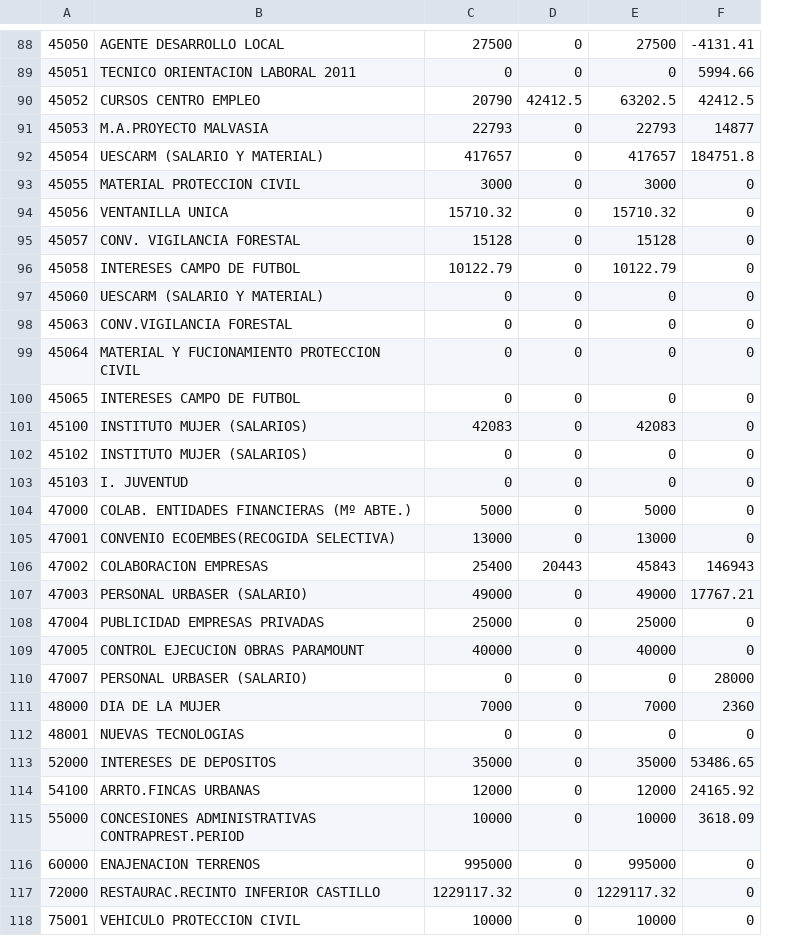
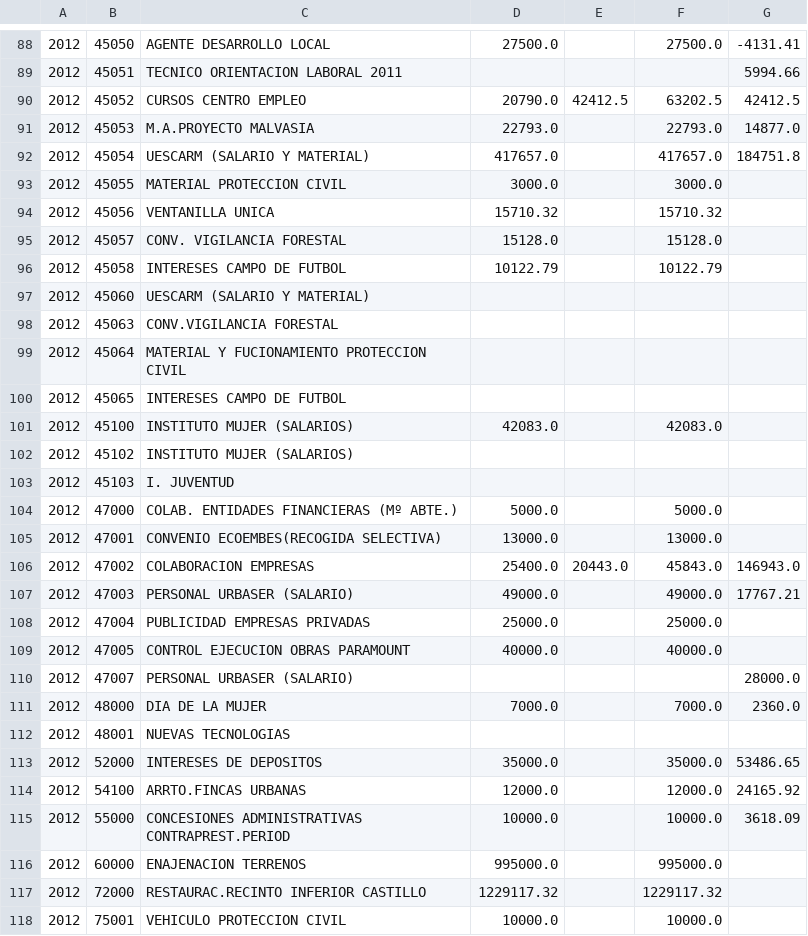
Before and after one commit to civio/presupuesto-alhama, a CSV file: data/es/municipio/2012/ingresos.csv, drawn as a sheet; only a part is shown, gaps mark what is left out; removed rows and columns are numbered as before the commit, all else as after; the diff covers the shown part only; the diff names each change by its address in the sheet, - before the commit and + after, or states it on an @@ line.

```diff
--- a/data/es/municipio/2012/ingresos.csv
+++ b/data/es/municipio/2012/ingresos.csv
+column A, rows 88-118: all 2012
-column C, rows 88-118: 27500 | 0 | 20790 | 22793 | 417657 | 3000 | 15710.32 | 15128 | 10122.79 | 0 | 0 | 0 | 0 | 42083 | 0 | 0 | 5000 | 13000 | 25400 | 49000 | 25000 | 40000 | 0 | 7000 | 0 | 35000 | 12000 | 10000 | 995000 | 1229117.32 | 10000
-column D, rows 88-118: 0 | 0 | 42412.5 | 0 | 0 | 0 | 0 | 0 | 0 | 0 | 0 | 0 | 0 | 0 | 0 | 0 | 0 | 0 | 20443 | 0 | 0 | 0 | 0 | 0 | 0 | 0 | 0 | 0 | 0 | 0 | 0
-column E, rows 88-118: 27500 | 0 | 63202.5 | 22793 | 417657 | 3000 | 15710.32 | 15128 | 10122.79 | 0 | 0 | 0 | 0 | 42083 | 0 | 0 | 5000 | 13000 | 45843 | 49000 | 25000 | 40000 | 0 | 7000 | 0 | 35000 | 12000 | 10000 | 995000 | 1229117.32 | 10000
+column D, rows 88-118: 27500.0 |  | 20790.0 | 22793.0 | 417657.0 | 3000.0 | 15710.32 | 15128.0 | 10122.79 |  |  |  |  | 42083.0 |  |  | 5000.0 | 13000.0 | 25400.0 | 49000.0 | 25000.0 | 40000.0 |  | 7000.0 |  | 35000.0 | 12000.0 | 10000.0 | 995000.0 | 1229117.32 | 10000.0
+column E, rows 90-106: 42412.5 |  |  |  |  |  |  |  |  |  |  |  |  |  |  |  | 20443.0
+column F, rows 88-118: 27500.0 |  | 63202.5 | 22793.0 | 417657.0 | 3000.0 | 15710.32 | 15128.0 | 10122.79 |  |  |  |  | 42083.0 |  |  | 5000.0 | 13000.0 | 45843.0 | 49000.0 | 25000.0 | 40000.0 |  | 7000.0 |  | 35000.0 | 12000.0 | 10000.0 | 995000.0 | 1229117.32 | 10000.0
-G91: 14877
+G91: 14877.0
-G93:G105: 0
+G93:G105: (empty)
-G106: 146943
+G106: 146943.0
-G108:G109: 0
+G108:G109: (empty)
-G110: 28000
+G110: 28000.0
-G111: 2360
+G111: 2360.0
-G112: 0
+G112: (empty)
-G116:G118: 0
+G116:G118: (empty)
```
Also changed, not shown: 2 added rows, 2 removed rows and 41 edited cells elsewhere in this file, data/es/municipio/2012/gastos.csv, data/es/municipio/2014/gastos.csv, 3 other files.
